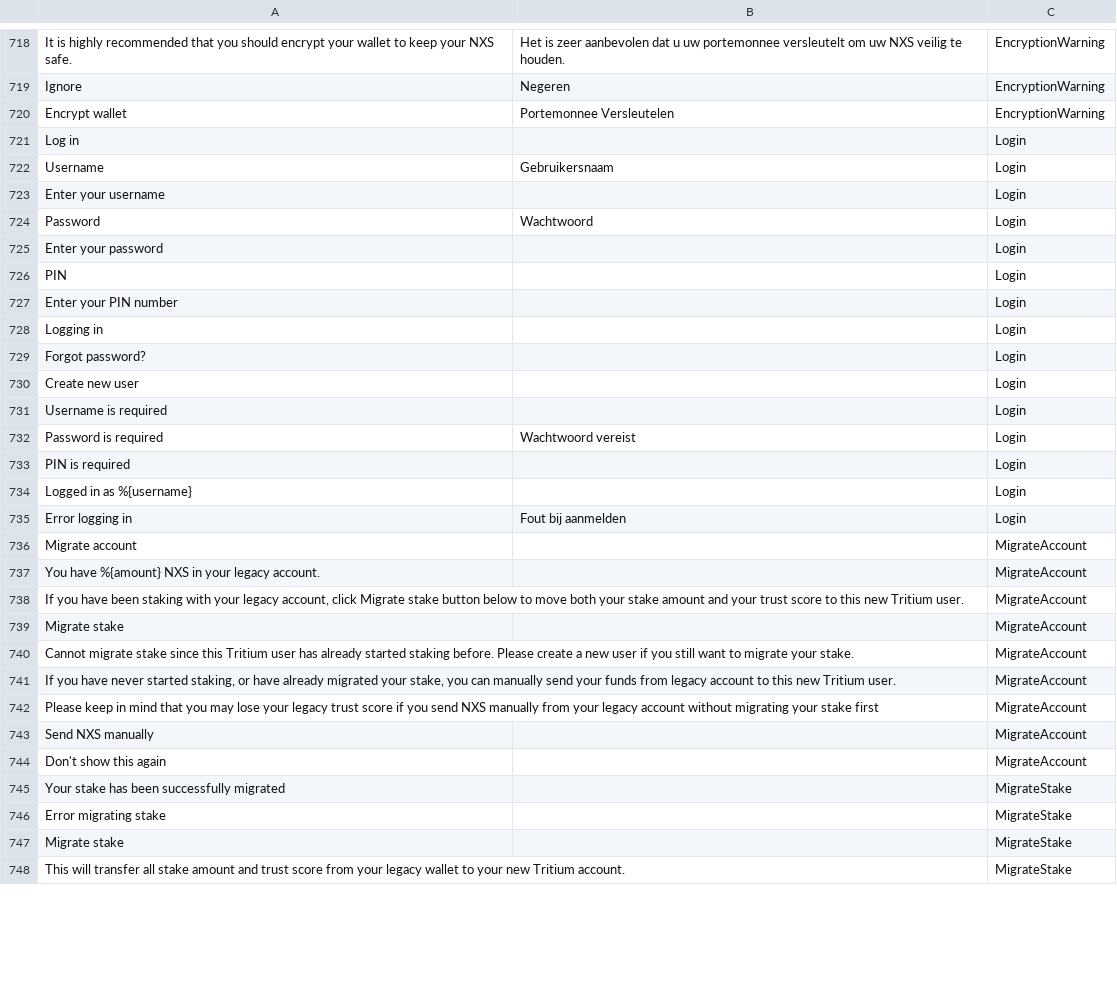
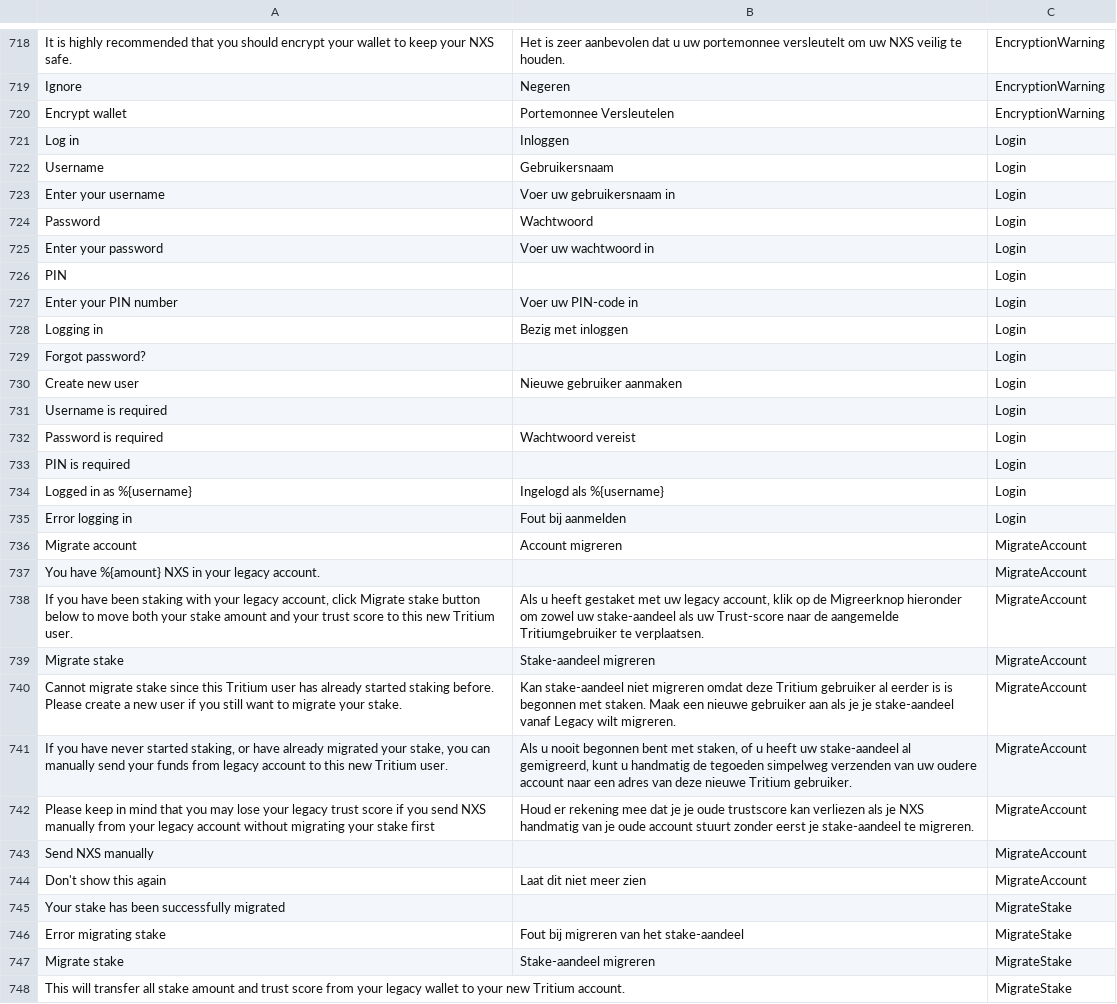
Before and after one commit to bibbityjibbity/NexusInterface, a CSV file: assets/translations/nl.csv, drawn as a sheet; only a part is shown, gaps mark what is left out; the diff covers the shown part only.

Commit message:
updated translations from crowdin
Former-commit-id: 6580ce8aa179cc6080821d45e18deddda35ada3d

```diff
--- a/assets/translations/nl.csv
+++ b/assets/translations/nl.csv
@@ -726,12 +726,12 @@ Ignore,Negeren,EncryptionWarning
 Encrypt wallet,Portemonnee Versleutelen,EncryptionWarning
-Log in,,Login
+Log in,Inloggen,Login
 Username,Gebruikersnaam,Login
-Enter your username,,Login
+Enter your username,Voer uw gebruikersnaam in,Login
 Password,Wachtwoord,Login
-Enter your password,,Login
+Enter your password,Voer uw wachtwoord in,Login
 PIN,,Login
-Enter your PIN number,,Login
-Logging in,,Login
+Enter your PIN number,Voer uw PIN-code in,Login
+Logging in,Bezig met inloggen,Login
 Forgot password?,,Login
-Create new user,,Login
+Create new user,Nieuwe gebruiker aanmaken,Login
 Username is required,,Login
@@ -739,16 +739,16 @@ Password is required,Wachtwoord vereist,Login
 PIN is required,,Login
-Logged in as %{username},,Login
+Logged in as %{username},Ingelogd als %{username},Login
 Error logging in,Fout bij aanmelden,Login
-Migrate account,,MigrateAccount
+Migrate account,Account migreren,MigrateAccount
 You have %{amount} NXS in your legacy account.,,MigrateAccount
-"If you have been staking with your legacy account, click Migrate stake button below to move both your stake amount and your trust score to this new Tritium user.",,MigrateAccount
-Migrate stake,,MigrateAccount
-Cannot migrate stake since this Tritium user has already started staking before. Please create a new user if you still want to migrate your stake.,,MigrateAccount
-"If you have never started staking, or have already migrated your stake, you can manually send your funds from legacy account to this new Tritium user.",,MigrateAccount
-Please keep in mind that you may lose your legacy trust score if you send NXS manually from your legacy account without migrating your stake first,,MigrateAccount
+"If you have been staking with your legacy account, click Migrate stake button below to move both your stake amount and your trust score to this new Tritium user.","Als u heeft gestaket met uw legacy account, klik op de Migreerknop hieronder om zowel uw stake-aandeel als uw Trust-score naar de aangemelde Tritiumgebruiker te verplaatsen.",MigrateAccount
+Migrate stake,Stake-aandeel migreren,MigrateAccount
+Cannot migrate stake since this Tritium user has already started staking before. Please create a new user if you still want to migrate your stake.,Kan stake-aandeel niet migreren omdat deze Tritium gebruiker al eerder is is begonnen met staken. Maak een nieuwe gebruiker aan als je je stake-aandeel vanaf Legacy wilt migreren.,MigrateAccount
+"If you have never started staking, or have already migrated your stake, you can manually send your funds from legacy account to this new Tritium user.","Als u nooit begonnen bent met staken, of u heeft uw stake-aandeel al gemigreerd, kunt u handmatig de tegoeden simpelweg verzenden van uw oudere account naar een adres van deze nieuwe Tritium gebruiker.",MigrateAccount
+Please keep in mind that you may lose your legacy trust score if you send NXS manually from your legacy account without migrating your stake first,Houd er rekening mee dat je je oude trustscore kan verliezen als je NXS handmatig van je oude account stuurt zonder eerst je stake-aandeel te migreren.,MigrateAccount
 Send NXS manually,,MigrateAccount
-Don't show this again,,MigrateAccount
+Don't show this again,Laat dit niet meer zien,MigrateAccount
 Your stake has been successfully migrated,,MigrateStake
-Error migrating stake,,MigrateStake
-Migrate stake,,MigrateStake
+Error migrating stake,Fout bij migreren van het stake-aandeel,MigrateStake
+Migrate stake,Stake-aandeel migreren,MigrateStake
 This will transfer all stake amount and trust score from your legacy wallet to your new Tritium account.,,MigrateStake
```
Also changed, not shown: 174 edited cells elsewhere in this file, assets/translations/ar.csv, assets/translations/de.csv, 14 other files.
